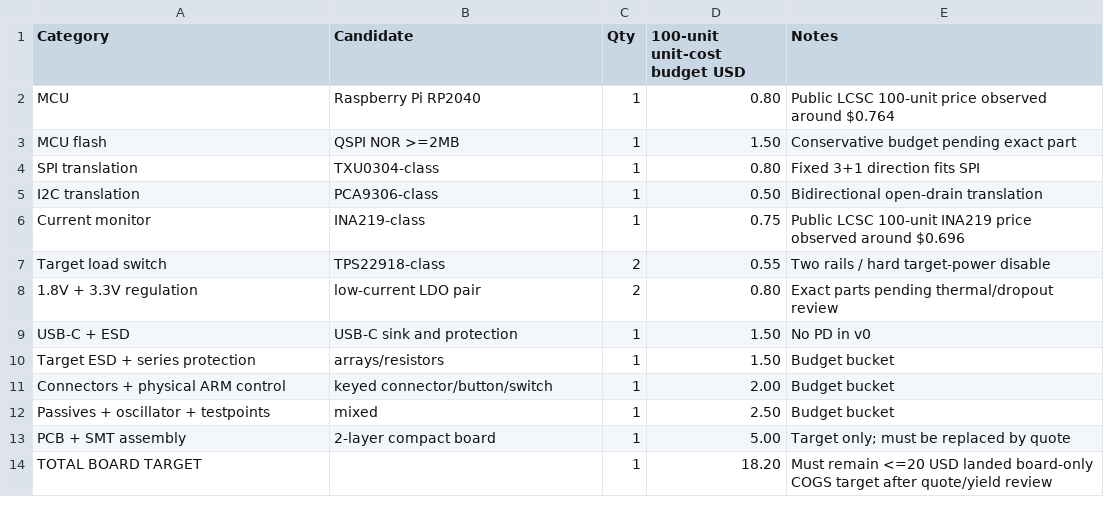
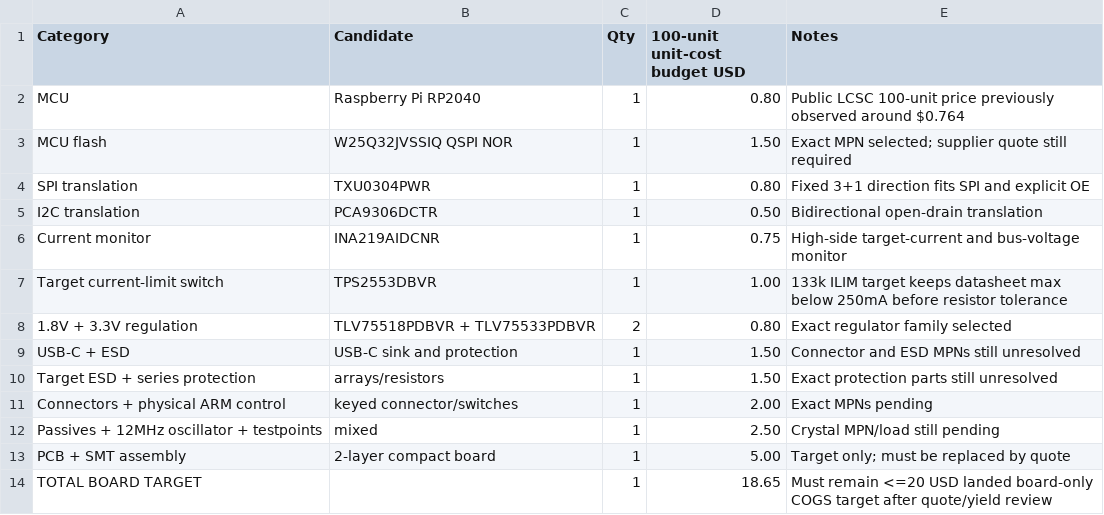
Before and after one commit to Spectating101/hardware-splicer, a CSV file: hardware/reference_designs/proofpod_v0/BOM_TARGET.csv, drawn as a sheet.

Commit message:
Correct ProofPod target-power BOM architecture

```diff
--- a/hardware/reference_designs/proofpod_v0/BOM_TARGET.csv
+++ b/hardware/reference_designs/proofpod_v0/BOM_TARGET.csv
@@ -1,14 +1,14 @@
 Category,Candidate,Qty,100-unit unit-cost budget USD,Notes
-MCU,Raspberry Pi RP2040,1,0.80,Public LCSC 100-unit price observed around $0.764
-MCU flash,QSPI NOR >=2MB,1,1.50,Conservative budget pending exact part
-SPI translation,TXU0304-class,1,0.80,Fixed 3+1 direction fits SPI
-I2C translation,PCA9306-class,1,0.50,Bidirectional open-drain translation
-Current monitor,INA219-class,1,0.75,Public LCSC 100-unit INA219 price observed around $0.696
-Target load switch,TPS22918-class,2,0.55,Two rails / hard target-power disable
-1.8V + 3.3V regulation,low-current LDO pair,2,0.80,Exact parts pending thermal/dropout review
-USB-C + ESD,USB-C sink and protection,1,1.50,No PD in v0
-Target ESD + series protection,arrays/resistors,1,1.50,Budget bucket
-Connectors + physical ARM control,keyed connector/button/switch,1,2.00,Budget bucket
-Passives + oscillator + testpoints,mixed,1,2.50,Budget bucket
+MCU,Raspberry Pi RP2040,1,0.80,Public LCSC 100-unit price previously observed around $0.764
+MCU flash,W25Q32JVSSIQ QSPI NOR,1,1.50,Exact MPN selected; supplier quote still required
+SPI translation,TXU0304PWR,1,0.80,Fixed 3+1 direction fits SPI and explicit OE
+I2C translation,PCA9306DCTR,1,0.50,Bidirectional open-drain translation
+Current monitor,INA219AIDCNR,1,0.75,High-side target-current and bus-voltage monitor
+Target current-limit switch,TPS2553DBVR,1,1.00,133k ILIM target keeps datasheet max below 250mA before resistor tolerance
+1.8V + 3.3V regulation,TLV75518PDBVR + TLV75533PDBVR,2,0.80,Exact regulator family selected
+USB-C + ESD,USB-C sink and protection,1,1.50,Connector and ESD MPNs still unresolved
+Target ESD + series protection,arrays/resistors,1,1.50,Exact protection parts still unresolved
+Connectors + physical ARM control,keyed connector/switches,1,2.00,Exact MPNs pending
+Passives + 12MHz oscillator + testpoints,mixed,1,2.50,Crystal MPN/load still pending
 PCB + SMT assembly,2-layer compact board,1,5.00,Target only; must be replaced by quote
-TOTAL BOARD TARGET,,1,18.20,Must remain <=20 USD landed board-only COGS target after quote/yield review
+TOTAL BOARD TARGET,,1,18.65,Must remain <=20 USD landed board-only COGS target after quote/yield review
```
